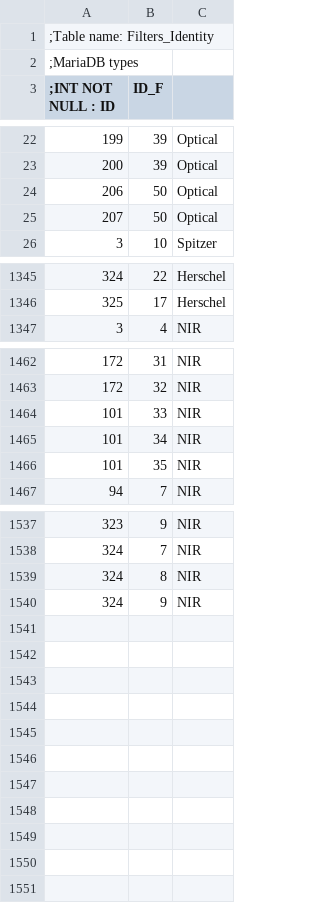
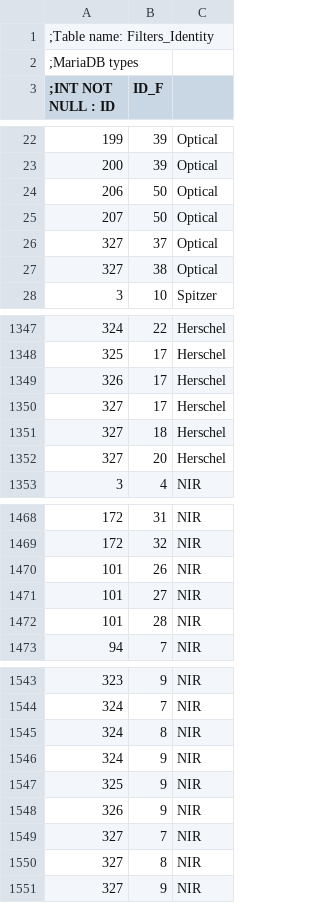
Before and after one commit to nhuelamo/SUCANES_data, a CSV file: Filters_Identity.csv, drawn as a sheet; only a part is shown, gaps mark what is left out; the diff covers the shown part only.

```diff
--- a/Filters_Identity.csv
+++ b/Filters_Identity.csv
@@ -25,2 +25,4 @@
 207,50,Optical
+327,37,Optical
+327,38,Optical
 3,10,Spitzer
@@ -1346,2 +1348,6 @@
 325,17,Herschel
+326,17,Herschel
+327,17,Herschel
+327,18,Herschel
+327,20,Herschel
 3,4,NIR
@@ -1463,5 +1469,5 @@
 172,32,NIR
-101,33,NIR
-101,34,NIR
-101,35,NIR
+101,26,NIR
+101,27,NIR
+101,28,NIR
 94,7,NIR
@@ -1540 +1546,6 @@
 324,9,NIR
+325,9,NIR
+326,9,NIR
+327,7,NIR
+327,8,NIR
+327,9,NIR
```
Also changed, not shown: 3 edited cells elsewhere in this file, Filters.csv, Filters_all_Id.csv, 7 other files.
